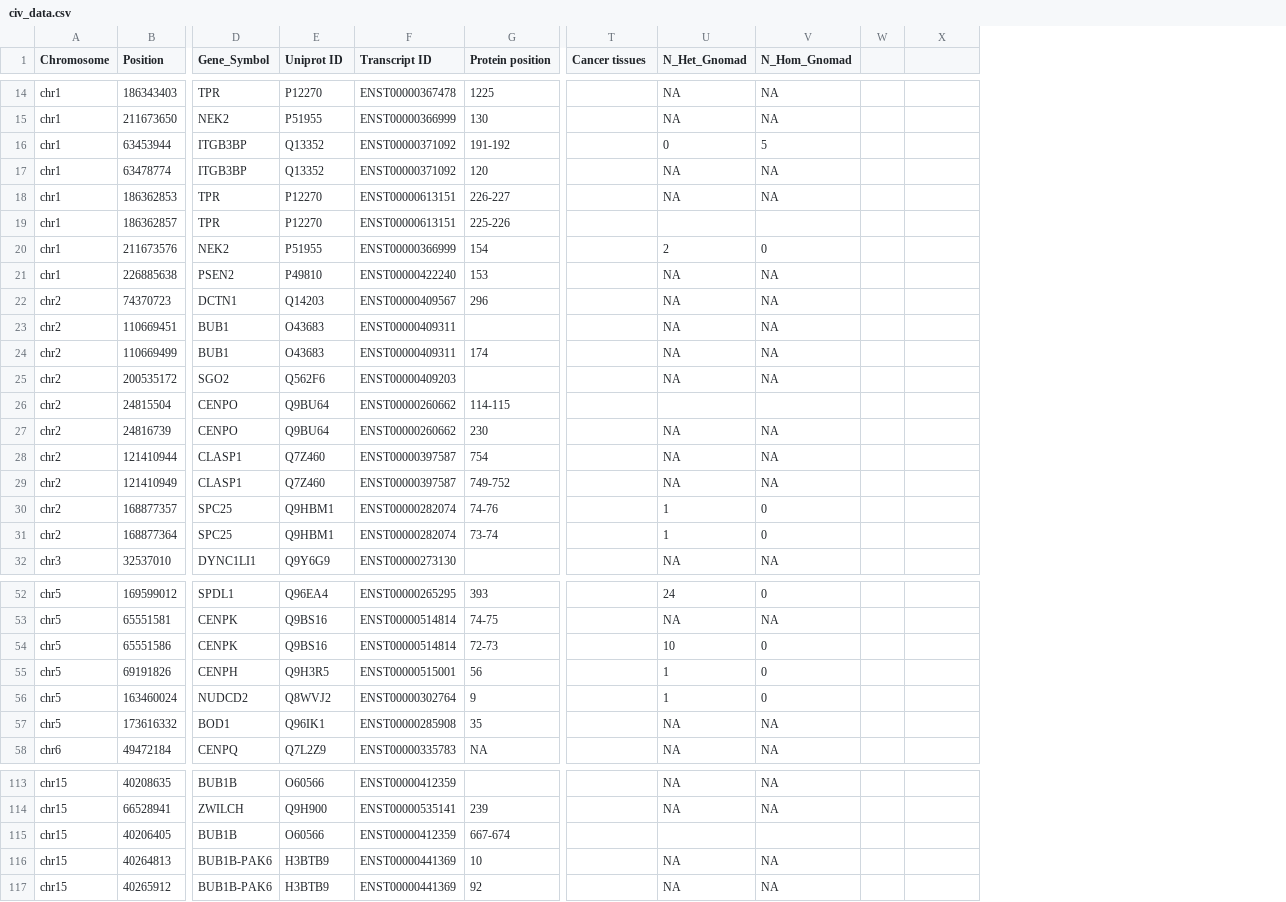
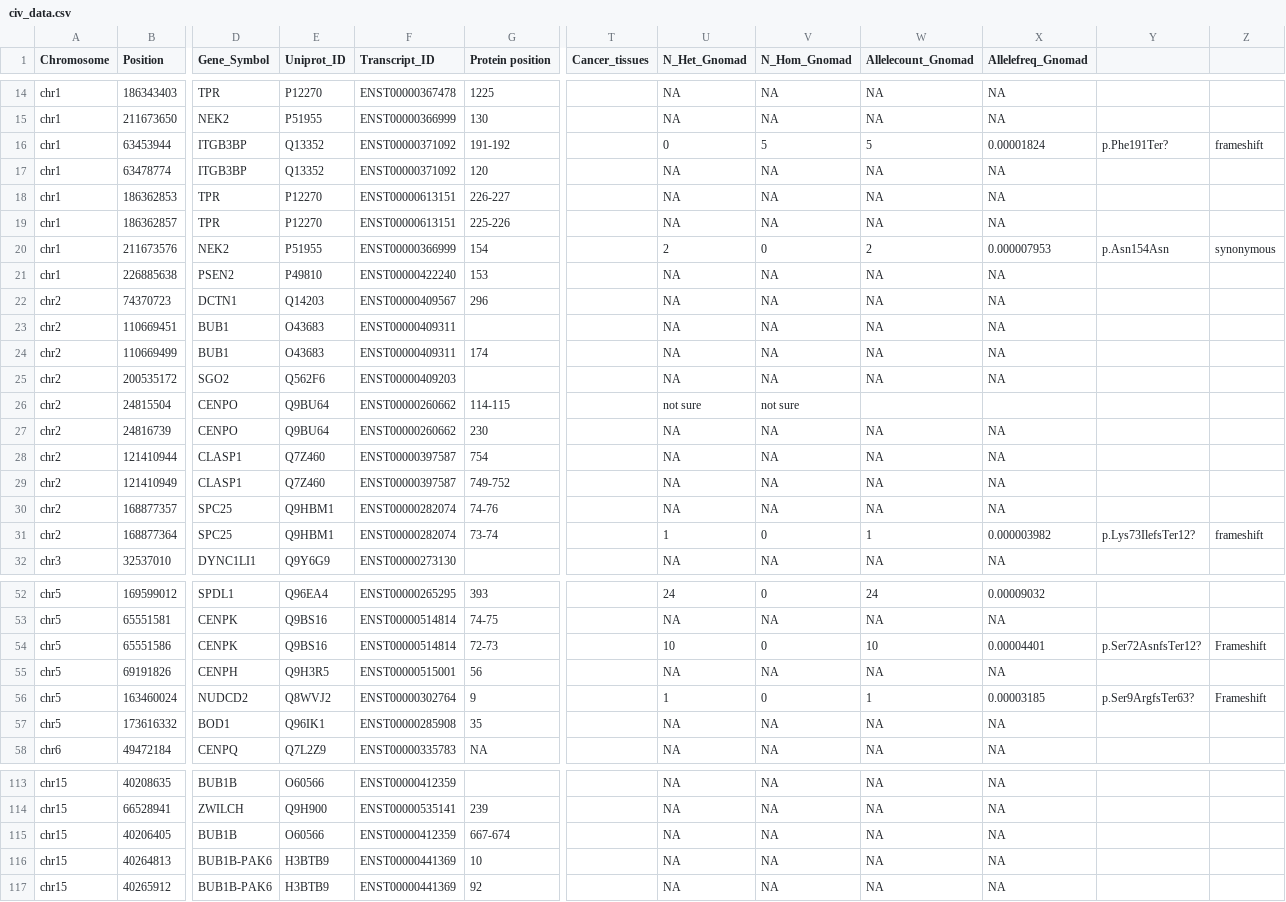
Before and after one commit to TruptiAG/civa-uniprot, a CSV file: data/civ_data.csv, drawn as a sheet; only a part is shown, gaps mark what is left out; removed rows and columns are numbered as before the commit, all else as after; the diff covers the shown part only; the diff names each change by its address in the sheet, - before the commit and + after, or states it on an @@ line.

Commit message:
updated civa uniprot

```diff
--- a/data/civ_data.csv
+++ b/data/civ_data.csv
-column W, empty
+column W (Allelecount_Gnomad), rows 14-32: NA | NA | 5 | NA | NA | NA | 2 | NA | NA | NA | NA | NA |  | NA | NA | NA | NA | 1 | NA; rows 52-58: 24 | NA | 10 | NA | 1 | NA | NA; rows 113-117: all NA
+column X (Allelefreq_Gnomad), rows 14-32: NA | NA | 0.00001824 | NA | NA | NA | 0.000007953 | NA | NA | NA | NA | NA |  | NA | NA | NA | NA | 0.000003982 | NA; rows 52-58: 0.00009032 | NA | 0.00004401 | NA | 0.00003185 | NA | NA; rows 113-117: all NA
+column Y, rows 16-31: p.Phe191Ter? |  |  |  | p.Asn154Asn |  |  |  |  |  |  |  |  |  |  | p.Lys73IlefsTer12?; rows 54-56: p.Ser72AsnfsTer12? |  | p.Ser9ArgfsTer63?
-E1: Uniprot ID
+E1: Uniprot_ID
-F1: Transcript ID
+F1: Transcript_ID
-T1: Cancer tissues
+T1: Cancer_tissues
-Z16: (empty)
+Z16: frameshift
-U19 (N_Het_Gnomad): (empty)
+U19 (N_Het_Gnomad): NA
-V19 (N_Hom_Gnomad): (empty)
+V19 (N_Hom_Gnomad): NA
-Z20: (empty)
+Z20: synonymous
-U26 (N_Het_Gnomad): (empty)
+U26 (N_Het_Gnomad): not sure
-V26 (N_Hom_Gnomad): (empty)
+V26 (N_Hom_Gnomad): not sure
-U30 (N_Het_Gnomad): 1
+U30 (N_Het_Gnomad): NA
-V30 (N_Hom_Gnomad): 0
+V30 (N_Hom_Gnomad): NA
-Z31: (empty)
+Z31: frameshift
-Z54: (empty)
+Z54: Frameshift
-U55 (N_Het_Gnomad): 1
+U55 (N_Het_Gnomad): NA
-V55 (N_Hom_Gnomad): 0
+V55 (N_Hom_Gnomad): NA
-Z56: (empty)
+Z56: Frameshift
-U115 (N_Het_Gnomad): (empty)
+U115 (N_Het_Gnomad): NA
-V115 (N_Hom_Gnomad): (empty)
+V115 (N_Hom_Gnomad): NA
```
Also changed, not shown: 23 edited cells elsewhere in this file, 5 other files.
